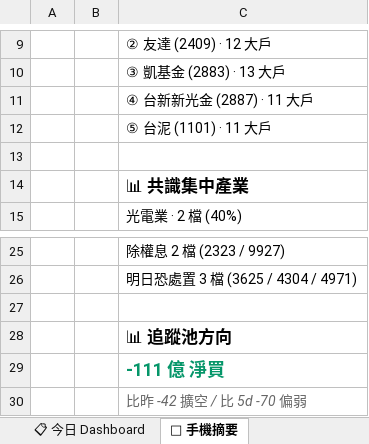
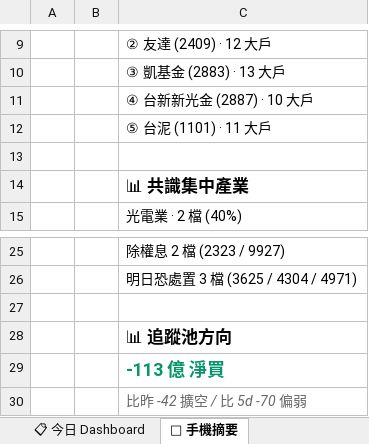
Before and after one commit to EdwardYY1224/CHIP_RADAR_TW, an Excel workbook: data/reports/chip_radar_2026-10.xlsx, sheet 📱 手機摘要, drawn as a sheet; only a part is shown, gaps mark what is left out; values as stored, in another font and other column widths than the file's, no borders; the diff names each change by its address in the sheet, - before the commit and + after, or states it on an @@ line.

```diff
--- a/data/reports/chip_radar_2026-10.xlsx (sheet 📱 手機摘要)
+++ b/data/reports/chip_radar_2026-10.xlsx (sheet 📱 手機摘要)
-C11: ④ 台新新光金 (2887) · 11 大戶
+C11: ④ 台新新光金 (2887) · 10 大戶
-C29: -111 億 淨買
+C29: -113 億 淨買
```
Also changed, not shown: sheet 20261001, sheet 📋 今日 Dashboard, data/reports/latest.xlsx, 19 other files.
